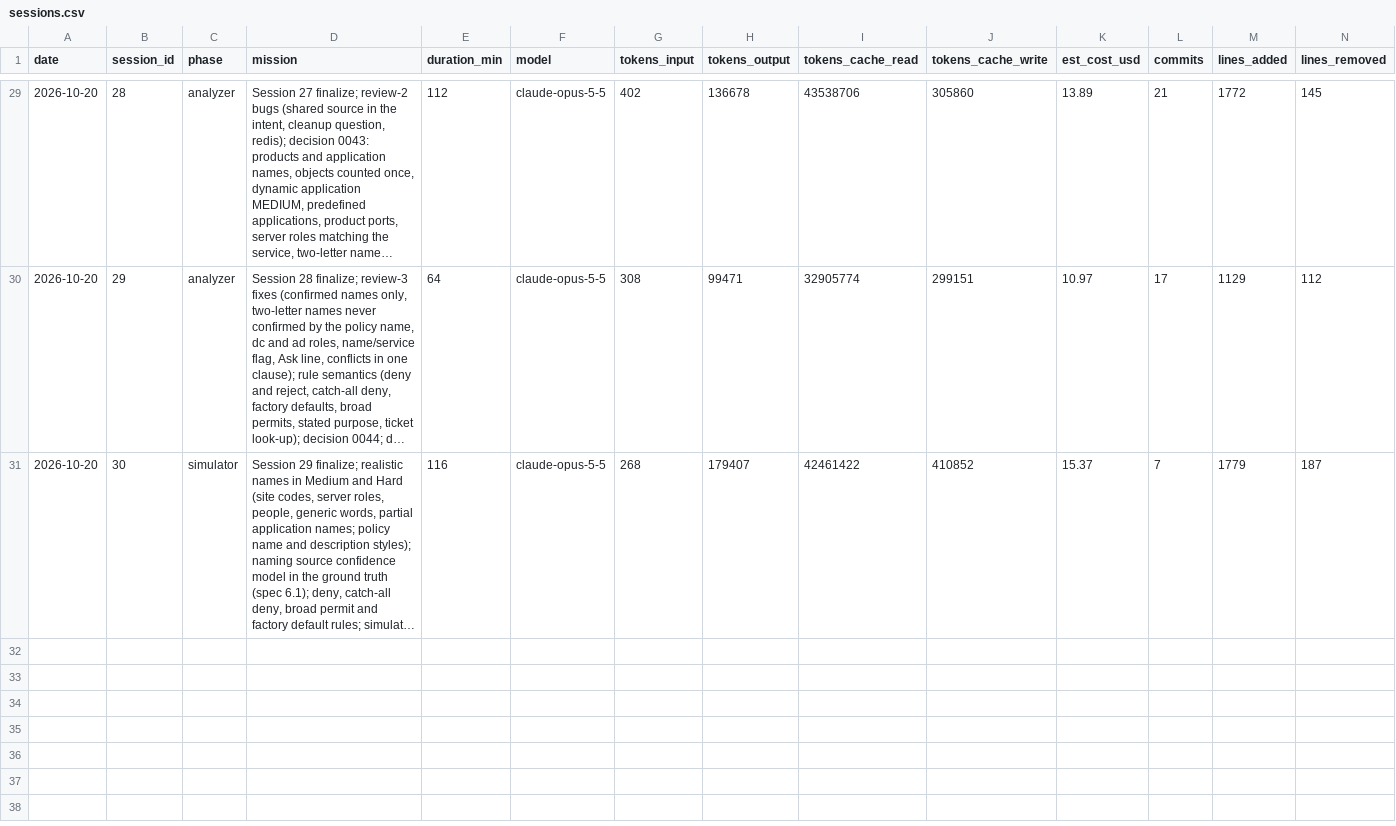
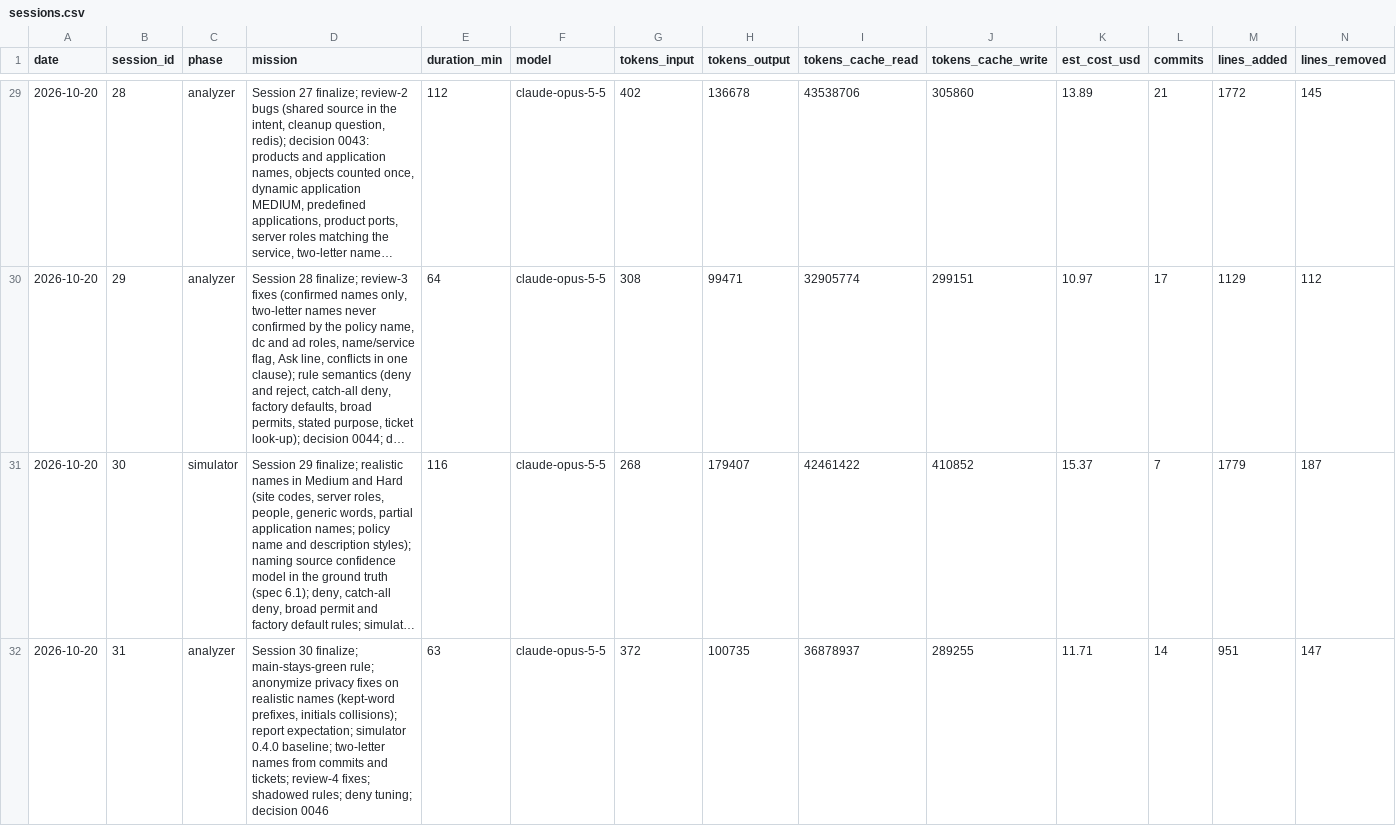
Before and after one commit to n-le-bourdiec/palimp, a CSV file: metrics/sessions.csv, drawn as a sheet; only a part is shown, gaps mark what is left out; long unchanged cells end in …; rows hold the shown columns only; the diff names each change by its address in the sheet, - before the commit and + after, or states it on an @@ line.

```diff
--- a/metrics/sessions.csv
+++ b/metrics/sessions.csv
+row 32: 2026-10-20 | 31 | analyzer | Session 30 finalize; main-stays-green rule; anonymize privacy fixes on realistic names (kept-word prefixes, initials collisions); report expectation; simulator 0.4.0 baseline; two-letter names from commits and tickets; review-4 fixes; shadowed rules; deny tuning; decision 0046 | 63 | claude-opus-5-5 | 372 | 100735 | 36878937 | 289255 | 11.71 | 14 | 951 | 147
```
